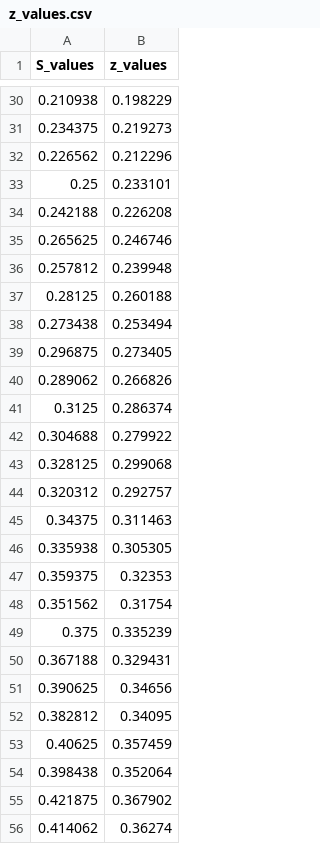
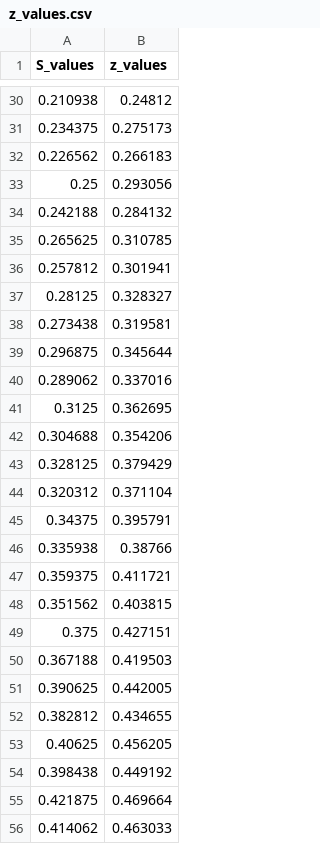
Before and after one commit to CoffeeandMath/CylindricalSystem, a CSV file: z_values.csv, drawn as a sheet; only a part is shown, gaps mark what is left out; the diff covers the shown part only.

```diff
--- a/z_values.csv
+++ b/z_values.csv
@@ -30,27 +30,27 @@ S_values,z_values
-0.210938,0.198229
-0.234375,0.219273
-0.226562,0.212296
-0.25,0.233101
-0.242188,0.226208
-0.265625,0.246746
-0.257812,0.239948
-0.28125,0.260188
-0.273438,0.253494
-0.296875,0.273405
-0.289062,0.266826
-0.3125,0.286374
-0.304688,0.279922
-0.328125,0.299068
-0.320312,0.292757
-0.34375,0.311463
-0.335938,0.305305
-0.359375,0.32353
-0.351562,0.31754
-0.375,0.335239
-0.367188,0.329431
-0.390625,0.34656
-0.382812,0.34095
-0.40625,0.357459
-0.398438,0.352064
-0.421875,0.367902
-0.414062,0.36274
+0.210938,0.24812
+0.234375,0.275173
+0.226562,0.266183
+0.25,0.293056
+0.242188,0.284132
+0.265625,0.310785
+0.257812,0.301941
+0.28125,0.328327
+0.273438,0.319581
+0.296875,0.345644
+0.289062,0.337016
+0.3125,0.362695
+0.304688,0.354206
+0.328125,0.379429
+0.320312,0.371104
+0.34375,0.395791
+0.335938,0.38766
+0.359375,0.411721
+0.351562,0.403815
+0.375,0.427151
+0.367188,0.419503
+0.390625,0.442005
+0.382812,0.434655
+0.40625,0.456205
+0.398438,0.449192
+0.421875,0.469664
+0.414062,0.463033
```
Also changed, not shown: 101 edited cells elsewhere in this file, r_values.csv, 3 other files.
